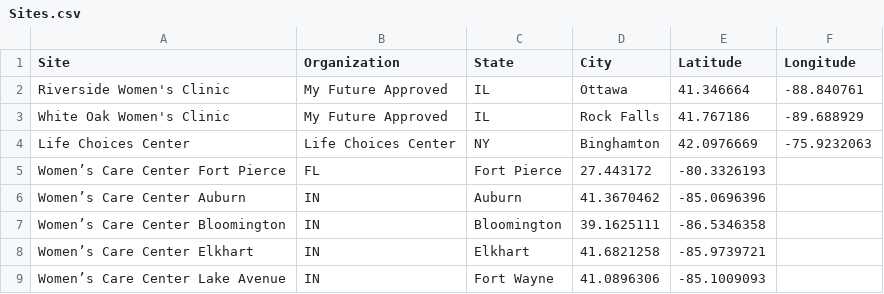
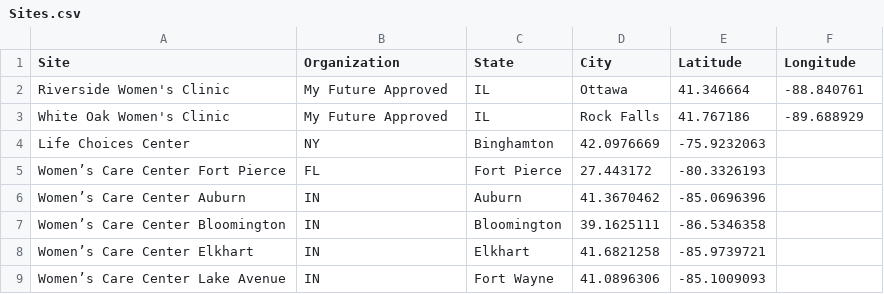
Before and after one commit to MassMove/AbortionMisinformation, a CSV file: Sites.csv, drawn as a sheet; only a part is shown.

Commit message:
Fix CSV formatting

```diff
--- a/Sites.csv
+++ b/Sites.csv
@@ -3,3 +3,3 @@ Riverside Women's Clinic,My Future Approved,IL,Ottawa,41.346664,-88.840761
 White Oak Women's Clinic,My Future Approved,IL,Rock Falls,41.767186,-89.688929
-Life Choices Center,Life Choices Center,NY,Binghamton,42.0976669,-75.9232063
+Life Choices Center,NY,Binghamton,42.0976669,-75.9232063
 Women’s Care Center Fort Pierce,FL,Fort Pierce,27.443172,-80.3326193
```
